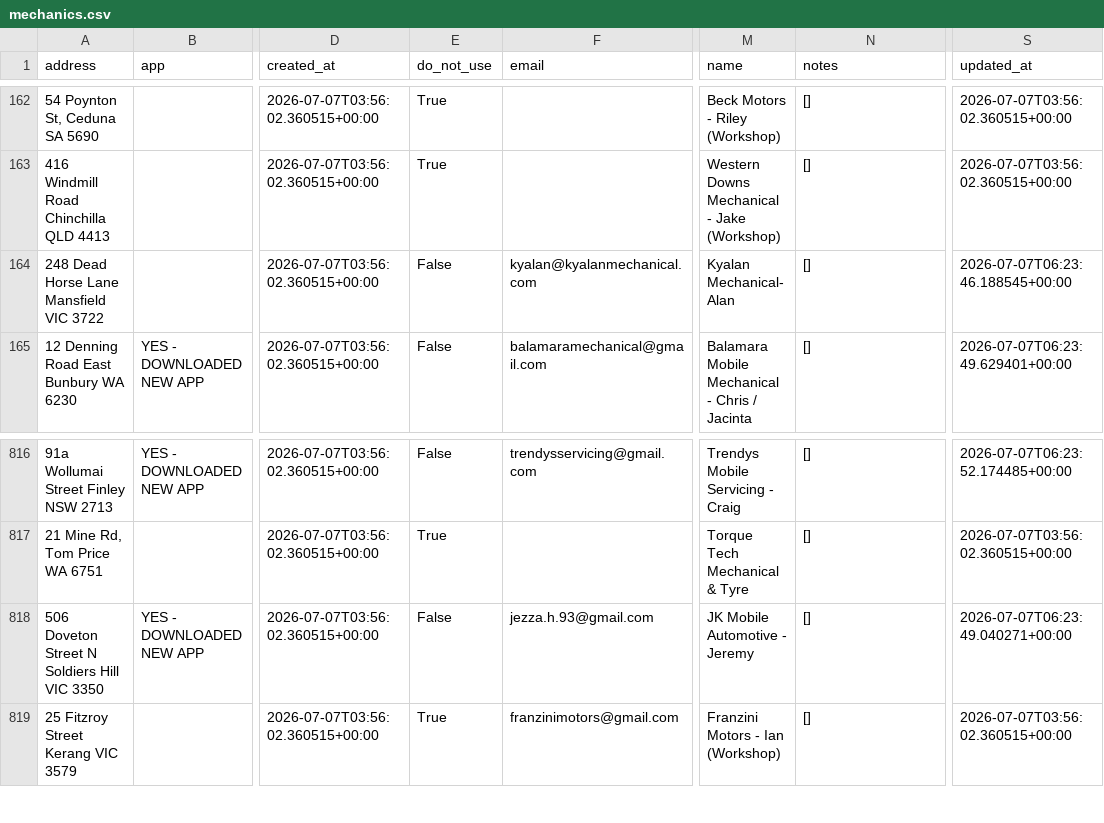
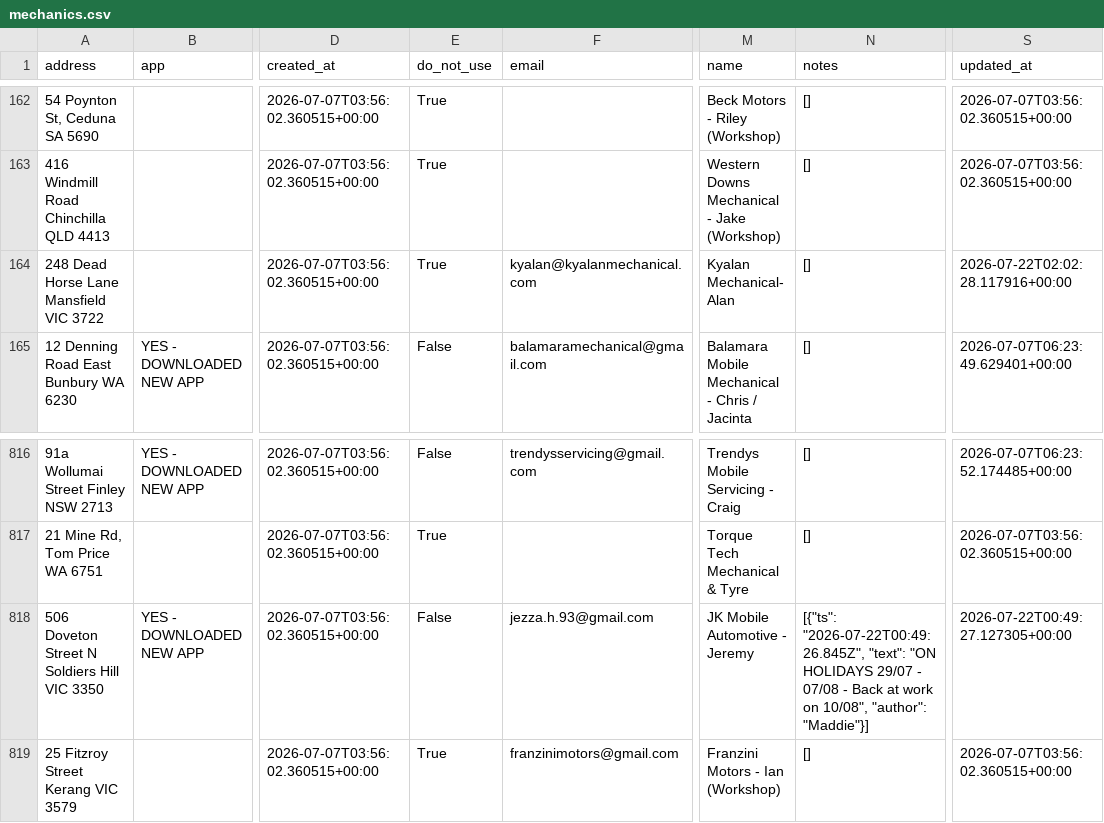
Before and after one commit to Mazza24/verifi-mechanic-map, a CSV file: backup/mechanics.csv, drawn as a sheet; only a part is shown, gaps mark what is left out; the diff names each change by its address in the sheet, - before the commit and + after, or states it on an @@ line.

```diff
--- a/backup/mechanics.csv
+++ b/backup/mechanics.csv
-E164 (do_not_use): False
+E164 (do_not_use): True
-S164 (updated_at): 2026-07-07T06:23:46.188545+00:00
+S164 (updated_at): 2026-07-22T02:02:28.117916+00:00
-N818 (notes): []
+N818 (notes): [{"ts": "2026-07-22T00:49:26.845Z", "text": "ON HOLIDAYS 29/07 - 07/08 - Back at work on 10/08", "author": "Maddie"}]
-S818 (updated_at): 2026-07-07T06:23:49.040271+00:00
+S818 (updated_at): 2026-07-22T00:49:27.127305+00:00
```
Also changed, not shown: backup/change_log.csv.
